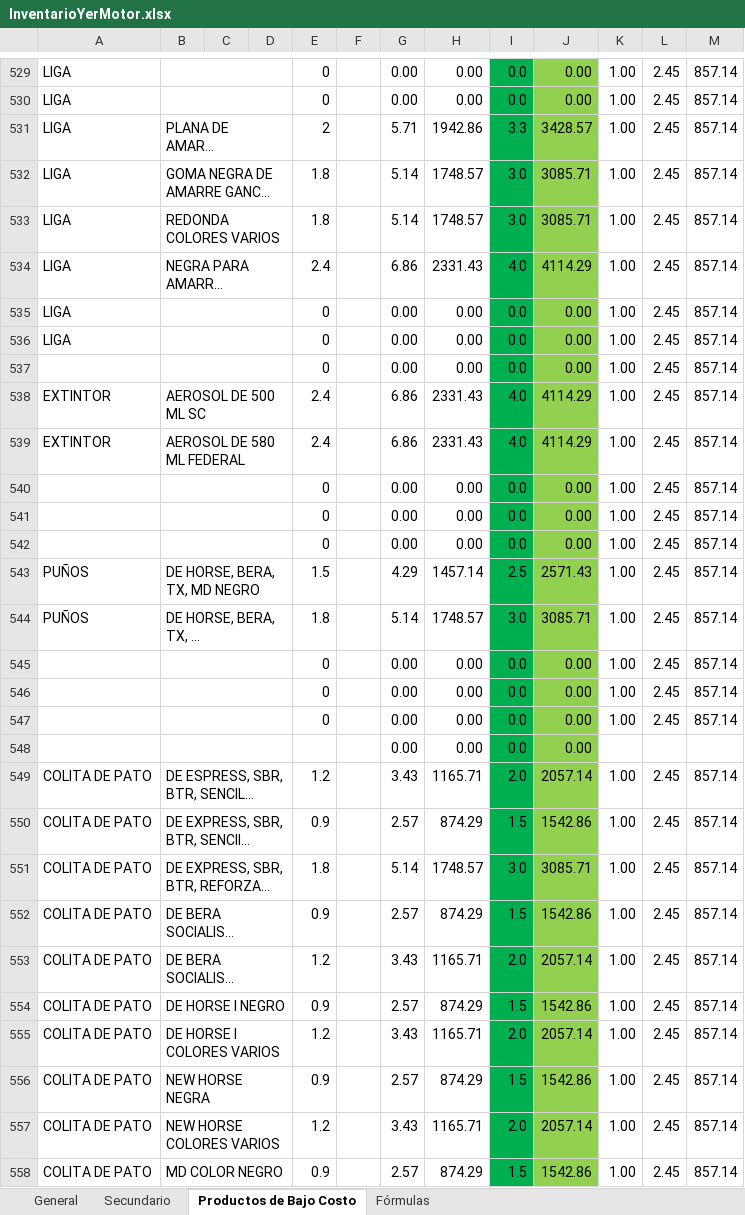
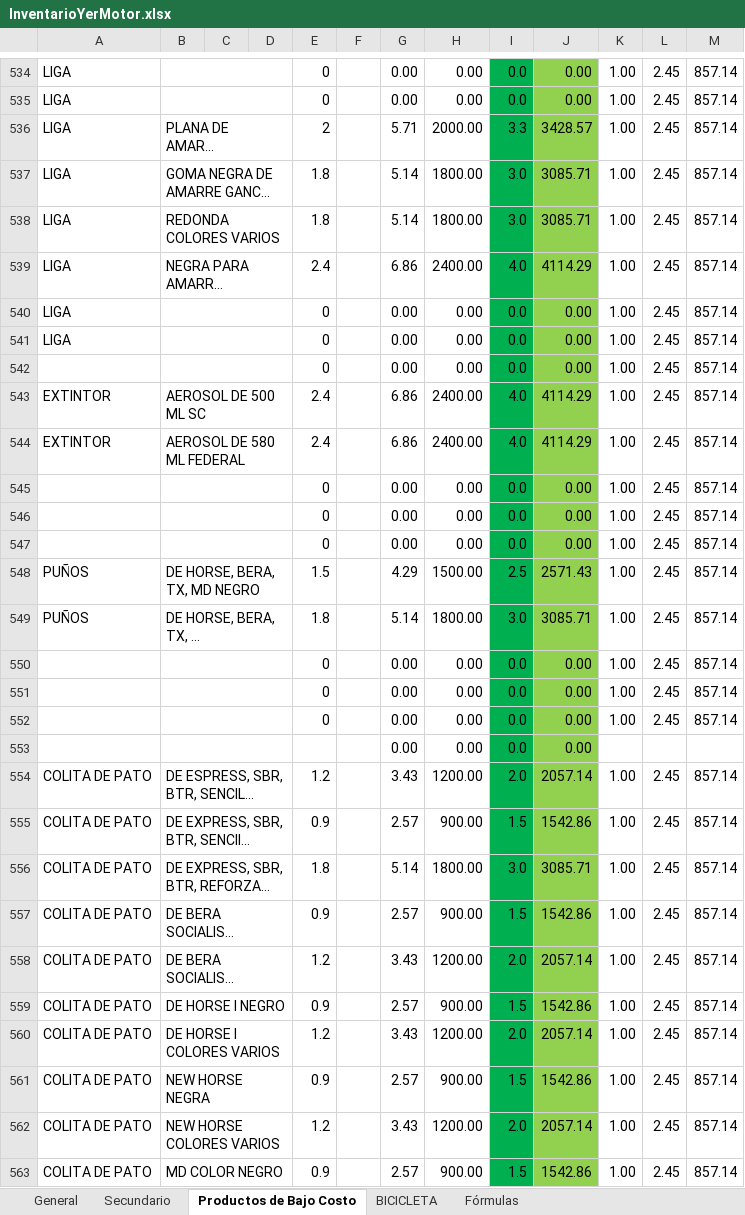
Before and after one commit to respaldos4yermotor-RYM/productos, an Excel workbook: InventarioYerMotor.xlsx, sheet Productos de Bajo Costo, drawn as a sheet; only a part is shown, gaps mark what is left out; long unchanged cells end in …; values as stored, in another font and other column widths than the file's, no borders; addresses are those after the commit; the diff covers the shown part only; the diff names each change by its address in the sheet, - before the commit and + after, or states it on an @@ line.

```diff
--- a/InventarioYerMotor.xlsx (sheet Productos de Bajo Costo)
+++ b/InventarioYerMotor.xlsx (sheet Productos de Bajo Costo)
+sheet tab: BICICLETA
-H536: 1942.86
+H536: 2000.00
-H537:H538: 1748.57
+H537:H538: 1800.00
-H539: 2331.43
+H539: 2400.00
-H543:H544: 2331.43
+H543:H544: 2400.00
-H548: 1457.14
+H548: 1500.00
-H549: 1748.57
+H549: 1800.00
-H554: 1165.71
+H554: 1200.00
-H555: 874.29
+H555: 900.00
-H556: 1748.57
+H556: 1800.00
-H557: 874.29
+H557: 900.00
-H558: 1165.71
+H558: 1200.00
-H559: 874.29
+H559: 900.00
-H560: 1165.71
+H560: 1200.00
-H561: 874.29
+H561: 900.00
-H562: 1165.71
+H562: 1200.00
-H563: 874.29
+H563: 900.00
```
Also changed, not shown: 68 added rows, 4 removed rows, 11 moved rows and 415 edited cells elsewhere in this sheet, sheet General, sheet Secundario, sheet Fórmulas, formulas that keep their value.
